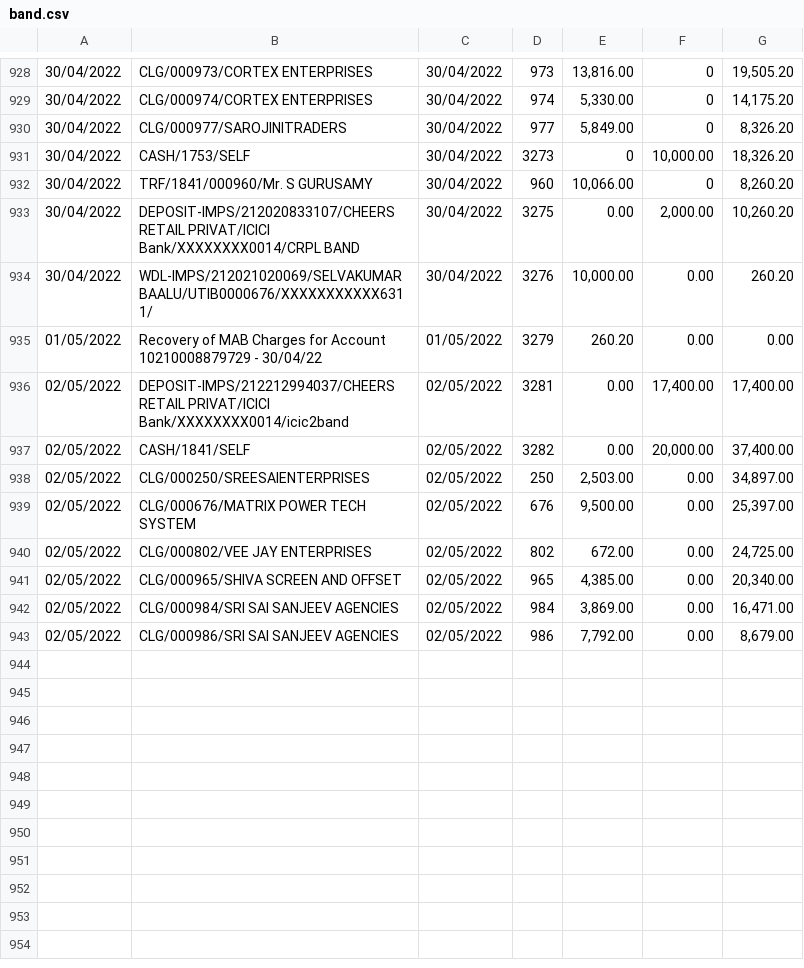
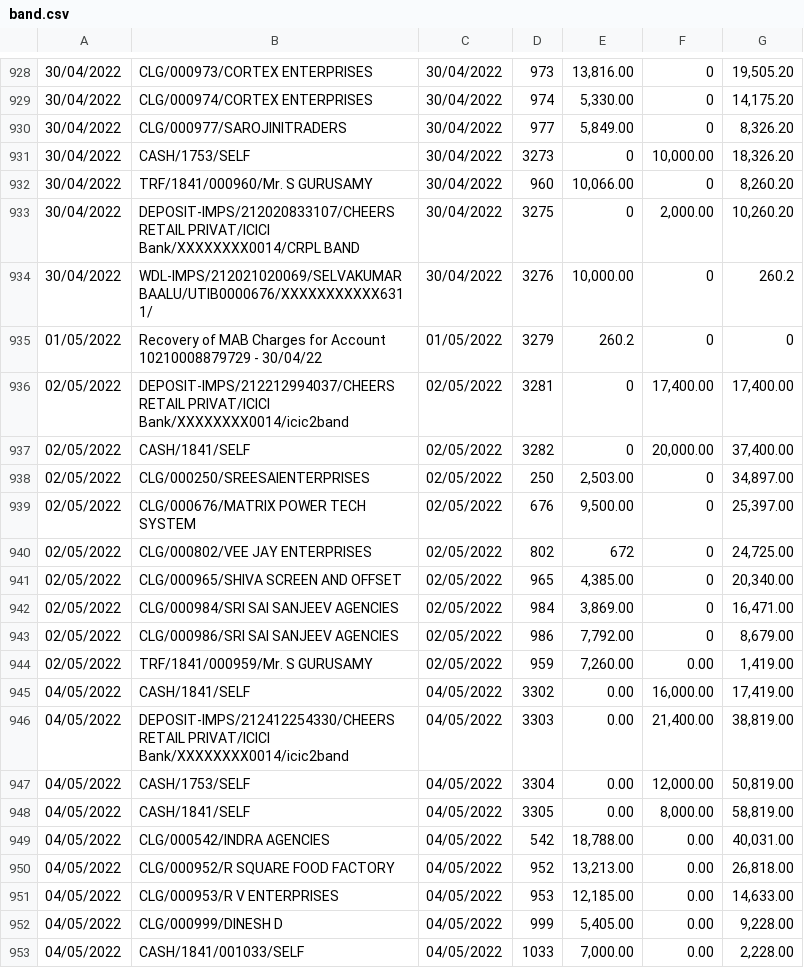
Before and after one commit to SimbhuTwice/CheersAcc, a CSV file: band.csv, drawn as a sheet; only a part is shown, gaps mark what is left out; the diff names each change by its address in the sheet, - before the commit and + after, or states it on an @@ line.

Commit message:
Add files via upload

```diff
--- a/band.csv
+++ b/band.csv
-E933: 0.00
+E933: 0
-F934:F935: 0.00
+F934:F935: 0
-G934: 260.20
+G934: 260.2
-E935: 260.20
+E935: 260.2
-G935: 0.00
+G935: 0
-E936:E937: 0.00
+E936:E937: 0
-F938:F943: 0.00
+F938:F943: 0
-E940: 672.00
+E940: 672
+row 944: 02/05/2022 | TRF/1841/000959/Mr. S GURUSAMY | 02/05/2022 | 959 | 7,260.00 | 0.00 | 1,419.00
+row 945: 04/05/2022 | CASH/1841/SELF | 04/05/2022 | 3302 | 0.00 | 16,000.00 | 17,419.00
+row 946: 04/05/2022 | DEPOSIT-IMPS/212412254330/CHEERS RETAIL PRIVAT/ICICI Bank/XXXXXXXX0014/icic2band | 04/05/2022 | 3303 | 0.00 | 21,400.00 | 38,819.00
+row 947: 04/05/2022 | CASH/1753/SELF | 04/05/2022 | 3304 | 0.00 | 12,000.00 | 50,819.00
+row 948: 04/05/2022 | CASH/1841/SELF | 04/05/2022 | 3305 | 0.00 | 8,000.00 | 58,819.00
+row 949: 04/05/2022 | CLG/000542/INDRA AGENCIES | 04/05/2022 | 542 | 18,788.00 | 0.00 | 40,031.00
+row 950: 04/05/2022 | CLG/000952/R SQUARE FOOD FACTORY | 04/05/2022 | 952 | 13,213.00 | 0.00 | 26,818.00
+row 951: 04/05/2022 | CLG/000953/R V ENTERPRISES | 04/05/2022 | 953 | 12,185.00 | 0.00 | 14,633.00
+row 952: 04/05/2022 | CLG/000999/DINESH D | 04/05/2022 | 999 | 5,405.00 | 0.00 | 9,228.00
+row 953: 04/05/2022 | CASH/1841/001033/SELF | 04/05/2022 | 1033 | 7,000.00 | 0.00 | 2,228.00
```
